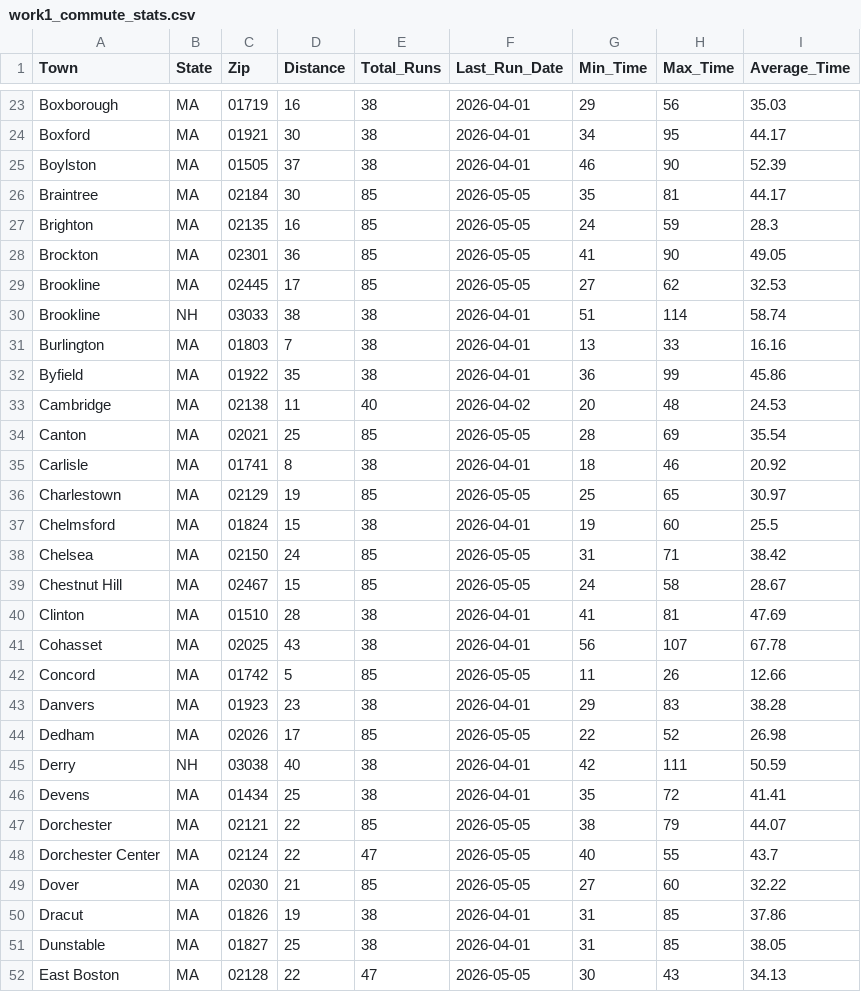
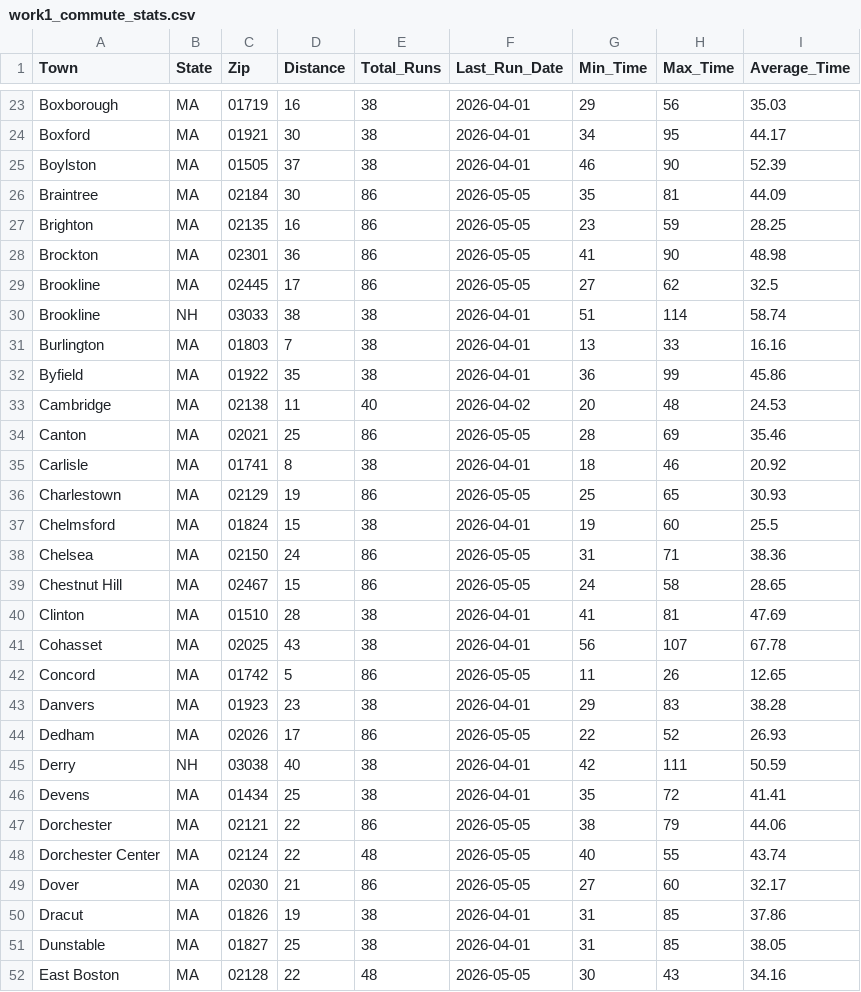
Before and after one commit to bishop527/house_hunt, a CSV file: Data/Results/work1_commute_stats.csv, drawn as a sheet; only a part is shown, gaps mark what is left out; the diff covers the shown part only.

```diff
--- a/Data/Results/work1_commute_stats.csv
+++ b/Data/Results/work1_commute_stats.csv
@@ -25,6 +25,6 @@ Boxford,MA,01921,30,38,2026-04-01,34,95,44.17
 Boylston,MA,01505,37,38,2026-04-01,46,90,52.39
-Braintree,MA,02184,30,85,2026-05-05,35,81,44.17
-Brighton,MA,02135,16,85,2026-05-05,24,59,28.3
-Brockton,MA,02301,36,85,2026-05-05,41,90,49.05
-Brookline,MA,02445,17,85,2026-05-05,27,62,32.53
+Braintree,MA,02184,30,86,2026-05-05,35,81,44.09
+Brighton,MA,02135,16,86,2026-05-05,23,59,28.25
+Brockton,MA,02301,36,86,2026-05-05,41,90,48.98
+Brookline,MA,02445,17,86,2026-05-05,27,62,32.5
 Brookline,NH,03033,38,38,2026-04-01,51,114,58.74
@@ -33,20 +33,20 @@ Byfield,MA,01922,35,38,2026-04-01,36,99,45.86
 Cambridge,MA,02138,11,40,2026-04-02,20,48,24.53
-Canton,MA,02021,25,85,2026-05-05,28,69,35.54
+Canton,MA,02021,25,86,2026-05-05,28,69,35.46
 Carlisle,MA,01741,8,38,2026-04-01,18,46,20.92
-Charlestown,MA,02129,19,85,2026-05-05,25,65,30.97
+Charlestown,MA,02129,19,86,2026-05-05,25,65,30.93
 Chelmsford,MA,01824,15,38,2026-04-01,19,60,25.5
-Chelsea,MA,02150,24,85,2026-05-05,31,71,38.42
-Chestnut Hill,MA,02467,15,85,2026-05-05,24,58,28.67
+Chelsea,MA,02150,24,86,2026-05-05,31,71,38.36
+Chestnut Hill,MA,02467,15,86,2026-05-05,24,58,28.65
 Clinton,MA,01510,28,38,2026-04-01,41,81,47.69
 Cohasset,MA,02025,43,38,2026-04-01,56,107,67.78
-Concord,MA,01742,5,85,2026-05-05,11,26,12.66
+Concord,MA,01742,5,86,2026-05-05,11,26,12.65
 Danvers,MA,01923,23,38,2026-04-01,29,83,38.28
-Dedham,MA,02026,17,85,2026-05-05,22,52,26.98
+Dedham,MA,02026,17,86,2026-05-05,22,52,26.93
 Derry,NH,03038,40,38,2026-04-01,42,111,50.59
 Devens,MA,01434,25,38,2026-04-01,35,72,41.41
-Dorchester,MA,02121,22,85,2026-05-05,38,79,44.07
-Dorchester Center,MA,02124,22,47,2026-05-05,40,55,43.7
-Dover,MA,02030,21,85,2026-05-05,27,60,32.22
+Dorchester,MA,02121,22,86,2026-05-05,38,79,44.06
+Dorchester Center,MA,02124,22,48,2026-05-05,40,55,43.74
+Dover,MA,02030,21,86,2026-05-05,27,60,32.17
 Dracut,MA,01826,19,38,2026-04-01,31,85,37.86
 Dunstable,MA,01827,25,38,2026-04-01,31,85,38.05
-East Boston,MA,02128,22,47,2026-05-05,30,43,34.13
+East Boston,MA,02128,22,48,2026-05-05,30,43,34.16
```
Also changed, not shown: 165 edited cells elsewhere in this file, 3 other files.
